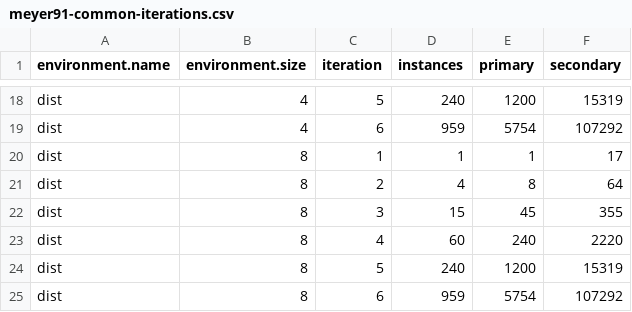
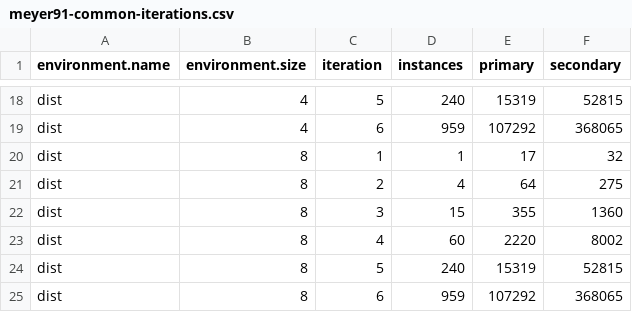
Before and after one commit to papousek/thesis, a CSV file: data/parasim-2013-05-06/meyer91-common-iterations.csv, drawn as a sheet; only a part is shown, gaps mark what is left out; the diff covers the shown part only; the diff names each change by its address in the sheet, - before the commit and + after, or states it on an @@ line.

```diff
--- a/data/parasim-2013-05-06/meyer91-common-iterations.csv
+++ b/data/parasim-2013-05-06/meyer91-common-iterations.csv
-E18 (primary): 1200
+E18 (primary): 15319
-F18 (secondary): 15319
+F18 (secondary): 52815
-E19 (primary): 5754
+E19 (primary): 107292
-F19 (secondary): 107292
+F19 (secondary): 368065
-E20 (primary): 1
+E20 (primary): 17
-F20 (secondary): 17
+F20 (secondary): 32
-E21 (primary): 8
+E21 (primary): 64
-F21 (secondary): 64
+F21 (secondary): 275
-E22 (primary): 45
+E22 (primary): 355
-F22 (secondary): 355
+F22 (secondary): 1360
-E23 (primary): 240
+E23 (primary): 2220
-F23 (secondary): 2220
+F23 (secondary): 8002
-E24 (primary): 1200
+E24 (primary): 15319
-F24 (secondary): 15319
+F24 (secondary): 52815
-E25 (primary): 5754
+E25 (primary): 107292
-F25 (secondary): 107292
+F25 (secondary): 368065
```
Also changed, not shown: 32 edited cells elsewhere in this file, data/parasim-2013-05-06/lorenz84-common-iterations.csv, data/parasim-2013-05-06/lorenz84-iterations-iterations.csv, 18 other files.
